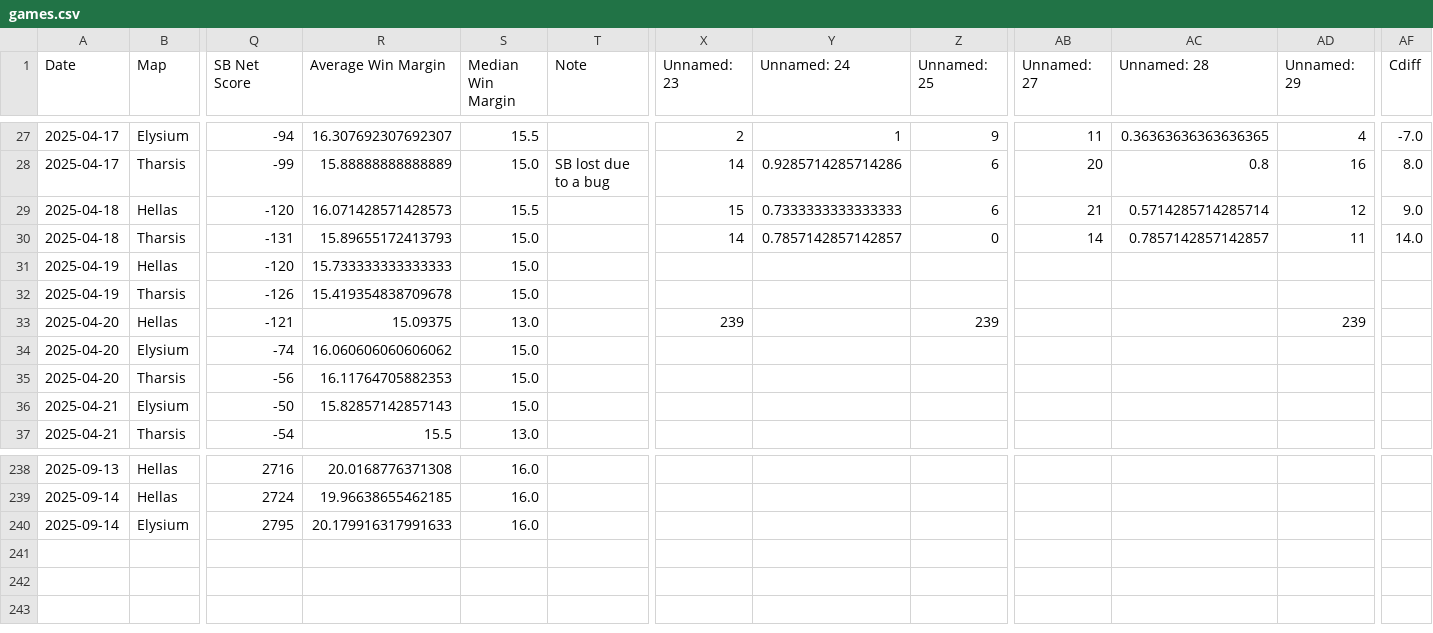
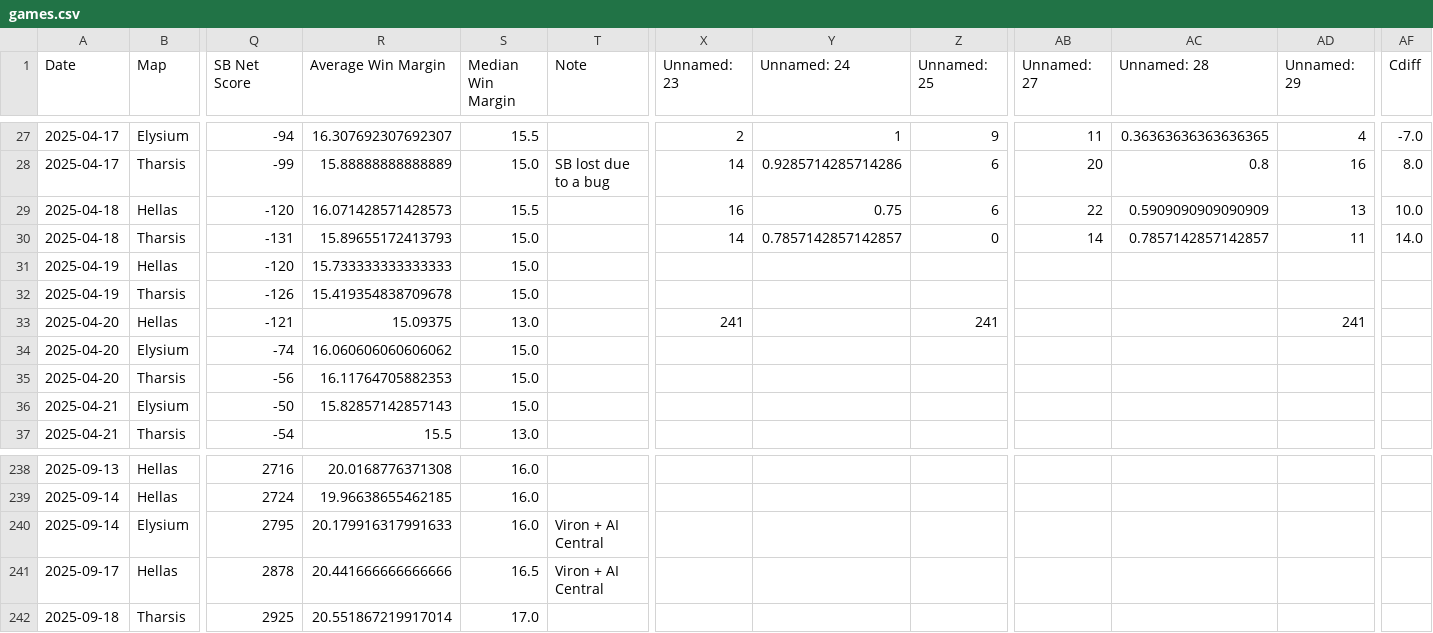
Before and after one commit to sjbergca/terraforming-tracker, a CSV file: games/games.csv, drawn as a sheet; only a part is shown, gaps mark what is left out; rows hold the shown columns only; the diff covers the shown part only; the diff names each change by its address in the sheet, - before the commit and + after, or states it on an @@ line.

Commit message:
🔄 Auto-update games.csv

```diff
--- a/games/games.csv
+++ b/games/games.csv
-X29 (Unnamed: 23): 15
+X29 (Unnamed: 23): 16
-Y29 (Unnamed: 24): 0.7333333333333333
+Y29 (Unnamed: 24): 0.75
-AB29 (Unnamed: 27): 21
+AB29 (Unnamed: 27): 22
-AC29 (Unnamed: 28): 0.5714285714285714
+AC29 (Unnamed: 28): 0.5909090909090909
-AD29 (Unnamed: 29): 12
+AD29 (Unnamed: 29): 13
-AF29 (Cdiff): 9.0
+AF29 (Cdiff): 10.0
-X33 (Unnamed: 23): 239
+X33 (Unnamed: 23): 241
-Z33 (Unnamed: 25): 239
+Z33 (Unnamed: 25): 241
-AD33 (Unnamed: 29): 239
+AD33 (Unnamed: 29): 241
-T240 (Note): (empty)
+T240 (Note): Viron + AI Central
+row 241: 2025-09-17 | Hellas | 2878 | 20.441666666666666 | 16.5 | Viron + AI Central
+row 242: 2025-09-18 | Tharsis | 2925 | 20.551867219917014 | 17.0
```
Also changed, not shown: 37 edited cells elsewhere in this file.
